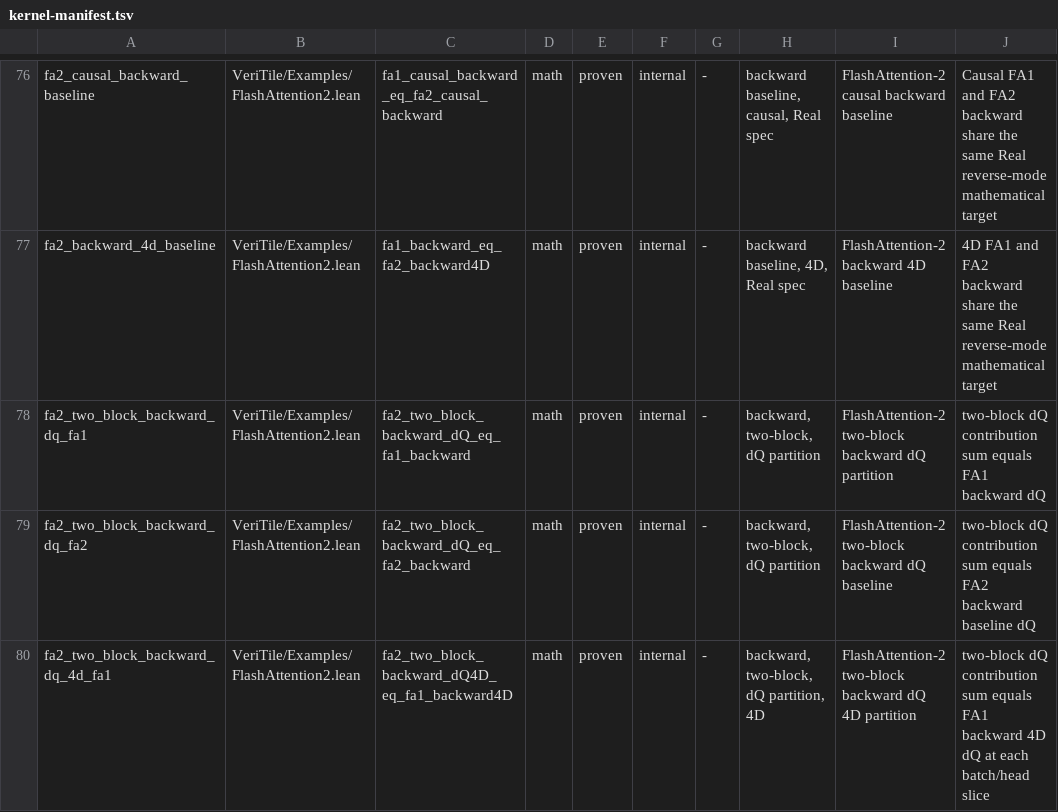
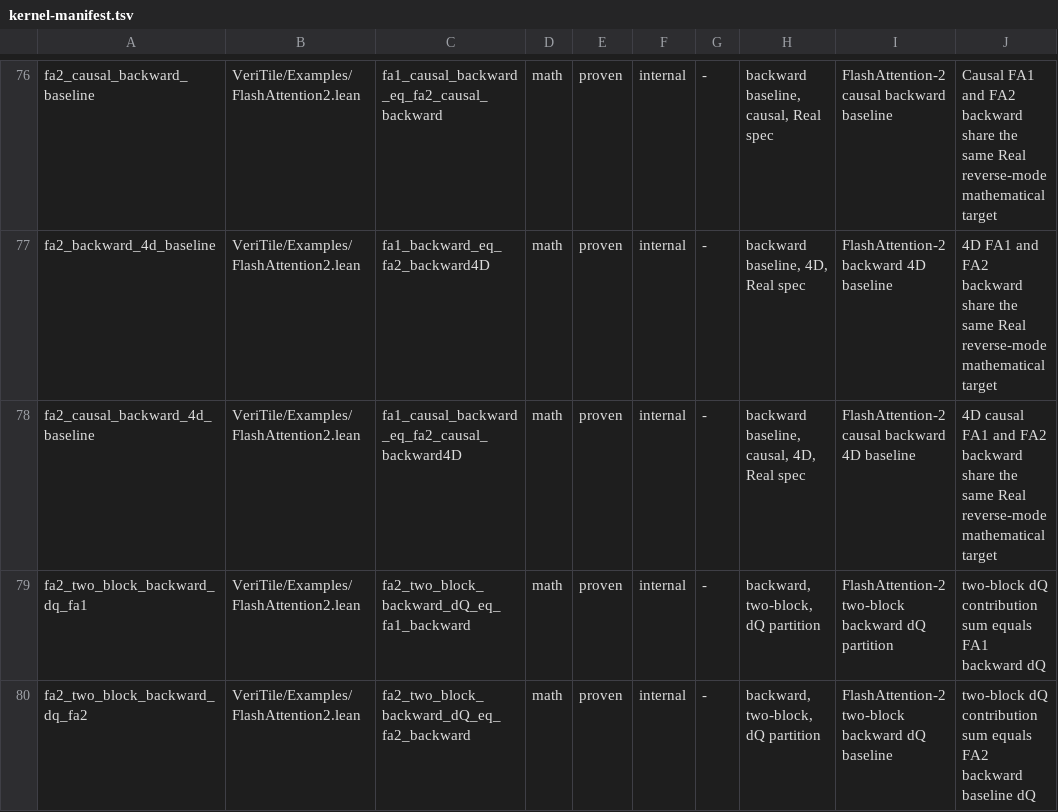
Before and after one commit to VeriInfra-Lab/VeriTile, a TSV file: scripts/kernel-manifest.tsv, drawn as a sheet; only a part is shown, gaps mark what is left out; the shorter side is filled out with more unchanged rows; the diff names each change by its address in the sheet, - before the commit and + after, or states it on an @@ line.

Commit message:
Add FA2 causal backward 4D baseline

```diff
--- a/scripts/kernel-manifest.tsv
+++ b/scripts/kernel-manifest.tsv
+row 78: fa2_causal_backward_4d_baseline | VeriTile/Examples/FlashAttention2.lean | fa1_causal_backward_eq_fa2_causal_backward4D | math | proven | internal | - | backward baseline, causal, 4D, Real spec | FlashAttention-2 causal backward 4D baseline | 4D causal FA1 and FA2 backward share the same Real reverse-mode mathematical target
```
Also changed, not shown: 1 other file.
